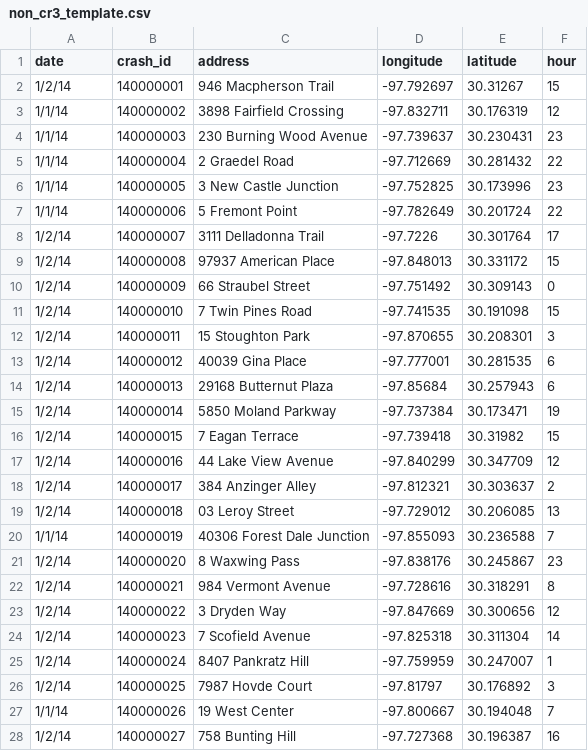
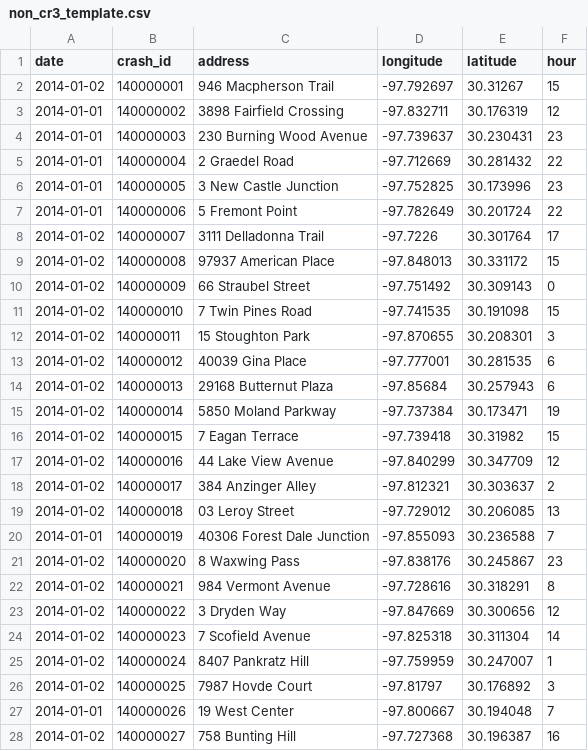
Before and after one commit to cityofaustin/vision-zero, a CSV file: atd-vze/public/downloads/non_cr3_template.csv, drawn as a sheet; only a part is shown; the diff covers the shown part only.

Commit message:
Updates dates in NonCR3 Template

```diff
--- a/atd-vze/public/downloads/non_cr3_template.csv
+++ b/atd-vze/public/downloads/non_cr3_template.csv
@@ -1,28 +1,28 @@
 date,crash_id,address,longitude,latitude,hour
-1/2/14,140000001,946 Macpherson Trail,-97.792697,30.31267,15
-1/1/14,140000002,3898 Fairfield Crossing,-97.832711,30.176319,12
-1/1/14,140000003,230 Burning Wood Avenue,-97.739637,30.230431,23
-1/1/14,140000004,2 Graedel Road,-97.712669,30.281432,22
-1/1/14,140000005,3 New Castle Junction,-97.752825,30.173996,23
-1/1/14,140000006,5 Fremont Point,-97.782649,30.201724,22
-1/2/14,140000007,3111 Delladonna Trail,-97.7226,30.301764,17
-1/2/14,140000008,97937 American Place,-97.848013,30.331172,15
-1/2/14,140000009,66 Straubel Street,-97.751492,30.309143,0
-1/2/14,140000010,7 Twin Pines Road,-97.741535,30.191098,15
-1/2/14,140000011,15 Stoughton Park,-97.870655,30.208301,3
-1/2/14,140000012,40039 Gina Place,-97.777001,30.281535,6
-1/2/14,140000013,29168 Butternut Plaza,-97.85684,30.257943,6
-1/2/14,140000014,5850 Moland Parkway,-97.737384,30.173471,19
-1/2/14,140000015,7 Eagan Terrace,-97.739418,30.31982,15
-1/2/14,140000016,44 Lake View Avenue,-97.840299,30.347709,12
-1/2/14,140000017,384 Anzinger Alley,-97.812321,30.303637,2
-1/2/14,140000018,03 Leroy Street,-97.729012,30.206085,13
-1/1/14,140000019,40306 Forest Dale Junction,-97.855093,30.236588,7
-1/2/14,140000020,8 Waxwing Pass,-97.838176,30.245867,23
-1/2/14,140000021,984 Vermont Avenue,-97.728616,30.318291,8
-1/2/14,140000022,3 Dryden Way,-97.847669,30.300656,12
-1/2/14,140000023,7 Scofield Avenue,-97.825318,30.311304,14
-1/2/14,140000024,8407 Pankratz Hill,-97.759959,30.247007,1
-1/2/14,140000025,7987 Hovde Court,-97.81797,30.176892,3
-1/1/14,140000026,19 West Center,-97.800667,30.194048,7
-1/2/14,140000027,758 Bunting Hill,-97.727368,30.196387,16
+2014-01-02,140000001,946 Macpherson Trail,-97.792697,30.31267,15
+2014-01-01,140000002,3898 Fairfield Crossing,-97.832711,30.176319,12
+2014-01-01,140000003,230 Burning Wood Avenue,-97.739637,30.230431,23
+2014-01-01,140000004,2 Graedel Road,-97.712669,30.281432,22
+2014-01-01,140000005,3 New Castle Junction,-97.752825,30.173996,23
+2014-01-01,140000006,5 Fremont Point,-97.782649,30.201724,22
+2014-01-02,140000007,3111 Delladonna Trail,-97.7226,30.301764,17
+2014-01-02,140000008,97937 American Place,-97.848013,30.331172,15
+2014-01-02,140000009,66 Straubel Street,-97.751492,30.309143,0
+2014-01-02,140000010,7 Twin Pines Road,-97.741535,30.191098,15
+2014-01-02,140000011,15 Stoughton Park,-97.870655,30.208301,3
+2014-01-02,140000012,40039 Gina Place,-97.777001,30.281535,6
+2014-01-02,140000013,29168 Butternut Plaza,-97.85684,30.257943,6
+2014-01-02,140000014,5850 Moland Parkway,-97.737384,30.173471,19
+2014-01-02,140000015,7 Eagan Terrace,-97.739418,30.31982,15
+2014-01-02,140000016,44 Lake View Avenue,-97.840299,30.347709,12
+2014-01-02,140000017,384 Anzinger Alley,-97.812321,30.303637,2
+2014-01-02,140000018,03 Leroy Street,-97.729012,30.206085,13
+2014-01-01,140000019,40306 Forest Dale Junction,-97.855093,30.236588,7
+2014-01-02,140000020,8 Waxwing Pass,-97.838176,30.245867,23
+2014-01-02,140000021,984 Vermont Avenue,-97.728616,30.318291,8
+2014-01-02,140000022,3 Dryden Way,-97.847669,30.300656,12
+2014-01-02,140000023,7 Scofield Avenue,-97.825318,30.311304,14
+2014-01-02,140000024,8407 Pankratz Hill,-97.759959,30.247007,1
+2014-01-02,140000025,7987 Hovde Court,-97.81797,30.176892,3
+2014-01-01,140000026,19 West Center,-97.800667,30.194048,7
+2014-01-02,140000027,758 Bunting Hill,-97.727368,30.196387,16
```
Also changed, not shown: 23 edited cells elsewhere in this file.
